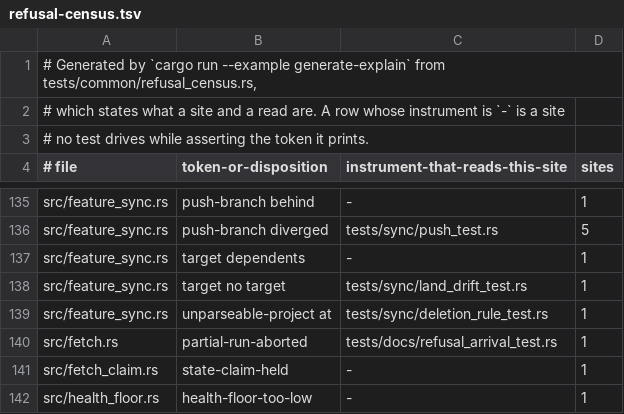
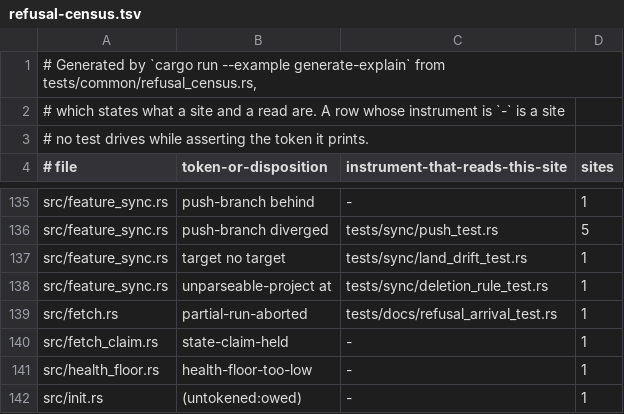
Before and after one commit to cwalv/repoweave, a TSV file: docs/internals/refusal-census.tsv, drawn as a sheet; only a part is shown, gaps mark what is left out; the shorter side is filled out with more unchanged rows; the diff names each change by its address in the sheet, - before the commit and + after, or states it on an @@ line.

```diff
--- a/docs/internals/refusal-census.tsv
+++ b/docs/internals/refusal-census.tsv
-row 137: src/feature_sync.rs | target dependents | - | 1
```
Also changed, not shown: 6 other files.
